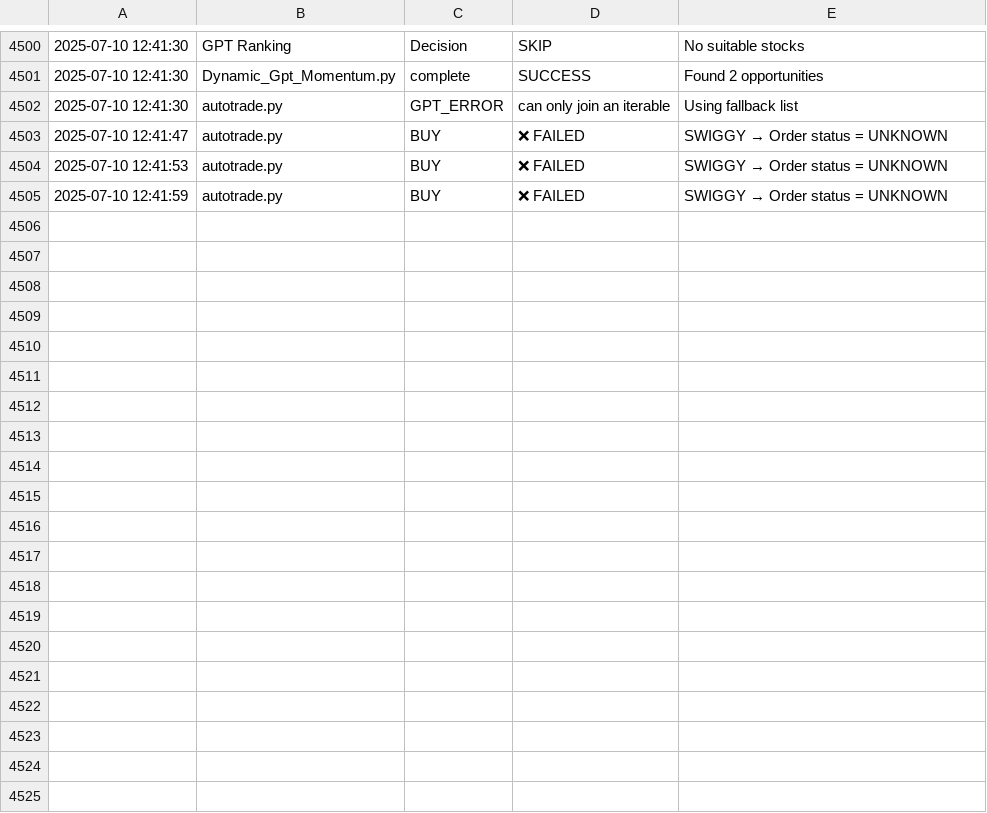
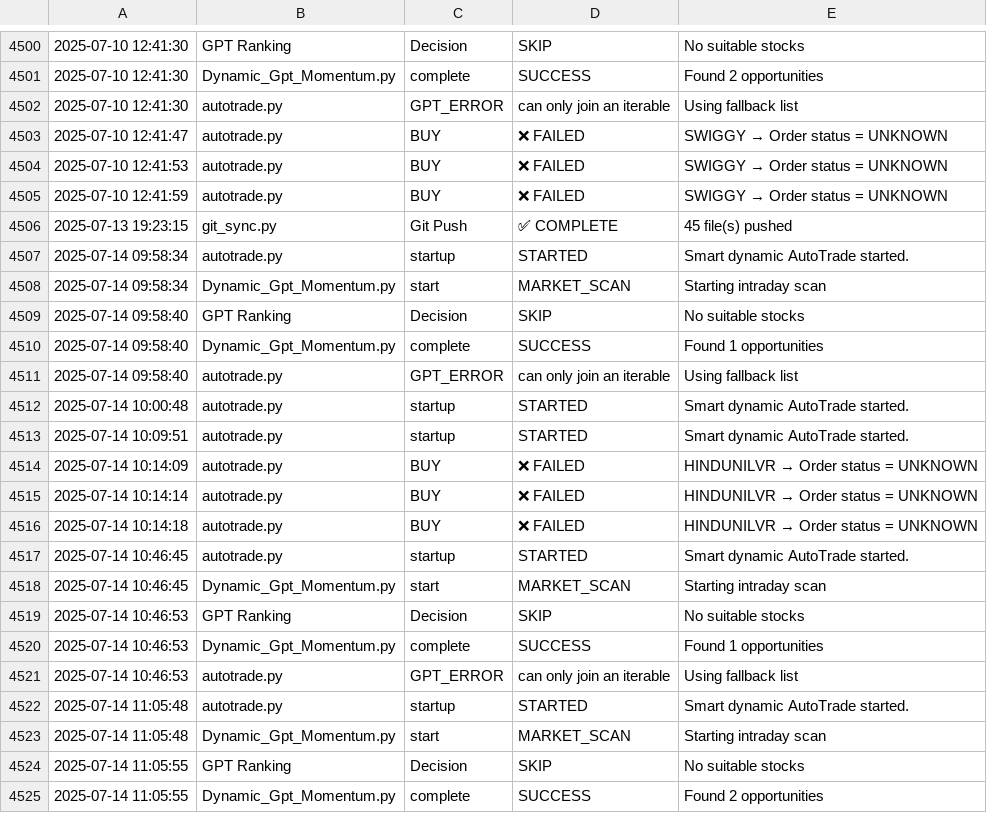
Before and after one commit to naveenstar3/Dhanbot_Trading, a CSV file: dhan_autotrader/bot_execution_log.csv, drawn as a sheet; only a part is shown, gaps mark what is left out; the diff covers the shown part only; the diff names each change by its address in the sheet, - before the commit and + after, or states it on an @@ line.

Commit message:
✪ Auto push: *.csv, *.py @ 2025-07-14 16:00

```diff
--- a/dhan_autotrader/bot_execution_log.csv
+++ b/dhan_autotrader/bot_execution_log.csv
+row 4506: 2025-07-13 19:23:15 | git_sync.py | Git Push | ✅ COMPLETE | 45 file(s) pushed
+row 4507: 2025-07-14 09:58:34 | autotrade.py | startup | STARTED | Smart dynamic AutoTrade started.
+row 4508: 2025-07-14 09:58:34 | Dynamic_Gpt_Momentum.py | start | MARKET_SCAN | Starting intraday scan
+row 4509: 2025-07-14 09:58:40 | GPT Ranking | Decision | SKIP | No suitable stocks
+row 4510: 2025-07-14 09:58:40 | Dynamic_Gpt_Momentum.py | complete | SUCCESS | Found 1 opportunities
+row 4511: 2025-07-14 09:58:40 | autotrade.py | GPT_ERROR | can only join an iterable | Using fallback list
+row 4512: 2025-07-14 10:00:48 | autotrade.py | startup | STARTED | Smart dynamic AutoTrade started.
+row 4513: 2025-07-14 10:09:51 | autotrade.py | startup | STARTED | Smart dynamic AutoTrade started.
+row 4514: 2025-07-14 10:14:09 | autotrade.py | BUY | ❌ FAILED | HINDUNILVR → Order status = UNKNOWN
+row 4515: 2025-07-14 10:14:14 | autotrade.py | BUY | ❌ FAILED | HINDUNILVR → Order status = UNKNOWN
+row 4516: 2025-07-14 10:14:18 | autotrade.py | BUY | ❌ FAILED | HINDUNILVR → Order status = UNKNOWN
+row 4517: 2025-07-14 10:46:45 | autotrade.py | startup | STARTED | Smart dynamic AutoTrade started.
+row 4518: 2025-07-14 10:46:45 | Dynamic_Gpt_Momentum.py | start | MARKET_SCAN | Starting intraday scan
+row 4519: 2025-07-14 10:46:53 | GPT Ranking | Decision | SKIP | No suitable stocks
+row 4520: 2025-07-14 10:46:53 | Dynamic_Gpt_Momentum.py | complete | SUCCESS | Found 1 opportunities
+row 4521: 2025-07-14 10:46:53 | autotrade.py | GPT_ERROR | can only join an iterable | Using fallback list
+row 4522: 2025-07-14 11:05:48 | autotrade.py | startup | STARTED | Smart dynamic AutoTrade started.
+row 4523: 2025-07-14 11:05:48 | Dynamic_Gpt_Momentum.py | start | MARKET_SCAN | Starting intraday scan
+row 4524: 2025-07-14 11:05:55 | GPT Ranking | Decision | SKIP | No suitable stocks
+row 4525: 2025-07-14 11:05:55 | Dynamic_Gpt_Momentum.py | complete | SUCCESS | Found 2 opportunities
```
Also changed, not shown: 17 added rows elsewhere in this file, dhan_autotrader/dynamic_stock_list.csv, dhan_autotrader/filter_summary_log.csv, 6 other files.
